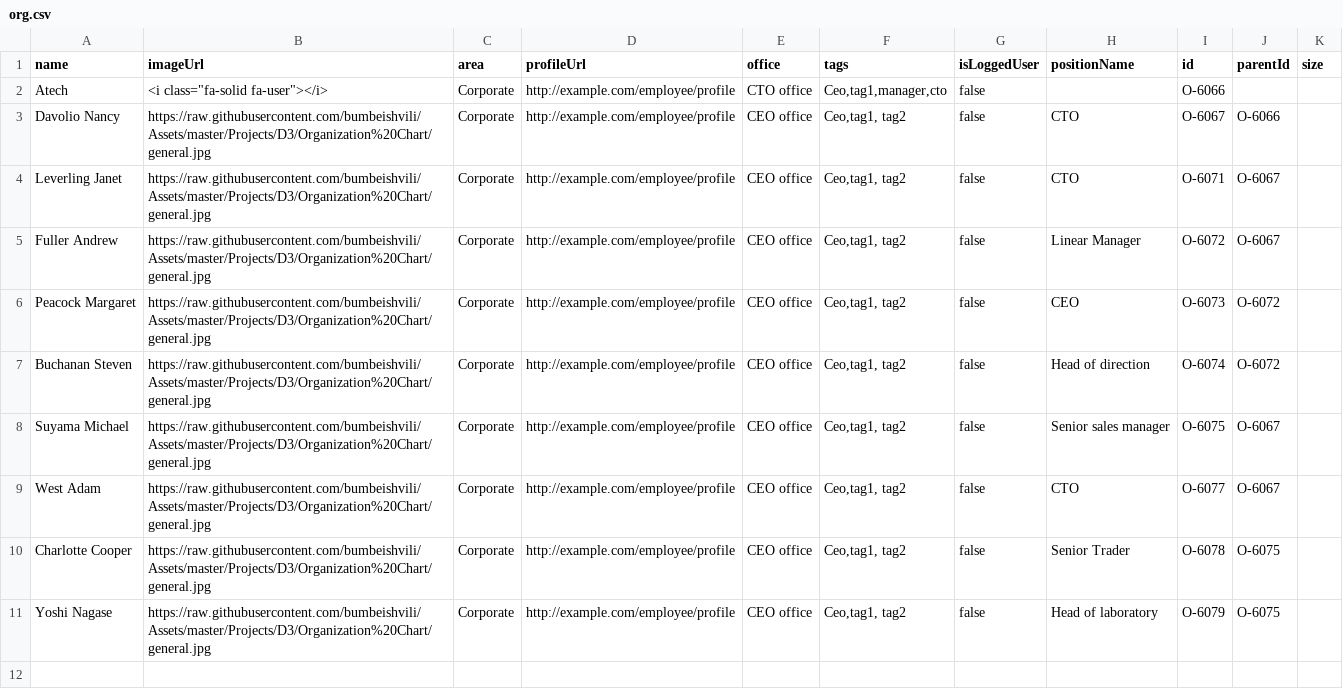
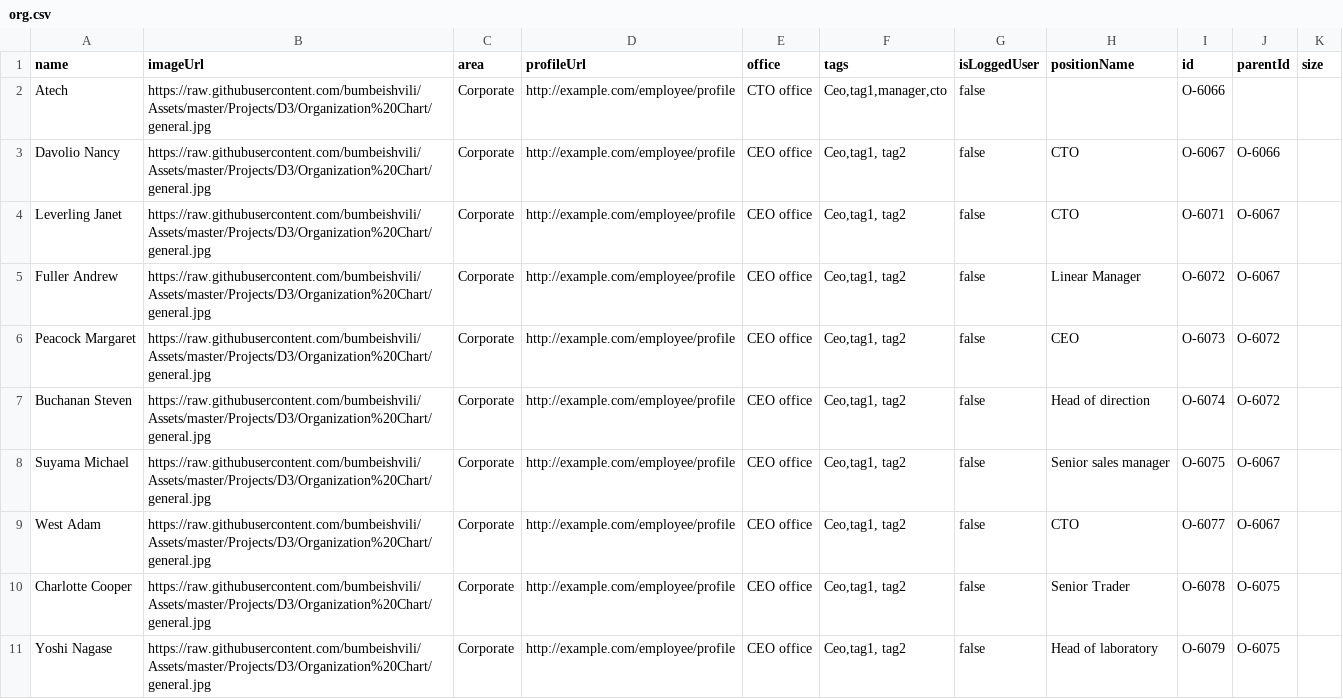
Before and after one commit to ruthlys/files_dump, a CSV file: org.csv, drawn as a sheet.

Commit message:
Update org.csv

```diff
--- a/org.csv
+++ b/org.csv
@@ -1,3 +1,3 @@
 name,imageUrl,area,profileUrl,office,tags,isLoggedUser,positionName,id,parentId,size
-Atech,<i class="fa-solid fa-user"></i>,Corporate,http://example.com/employee/profile,CTO office,"Ceo,tag1,manager,cto",false, ,O-6066,,
+Atech,https://raw.githubusercontent.com/bumbeishvili/Assets/master/Projects/D3/Organization%20Chart/general.jpg,Corporate,http://example.com/employee/profile,CTO office,"Ceo,tag1,manager,cto",false, ,O-6066,,
 Davolio Nancy,https://raw.githubusercontent.com/bumbeishvili/Assets/master/Projects/D3/Organization%20Chart/general.jpg,Corporate,http://example.com/employee/profile,CEO office,"Ceo,tag1, tag2",false,CTO ,O-6067,O-6066,
```
